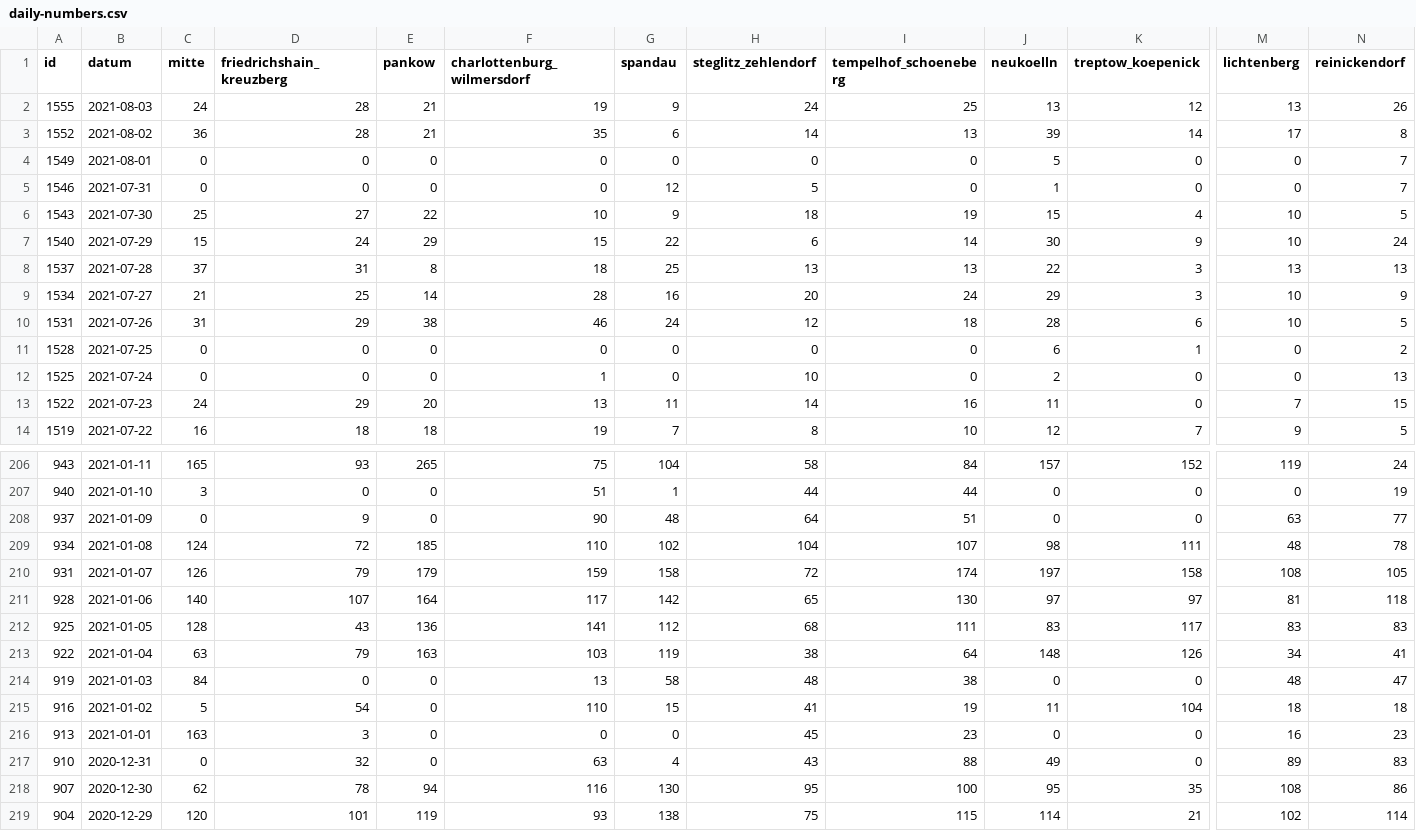
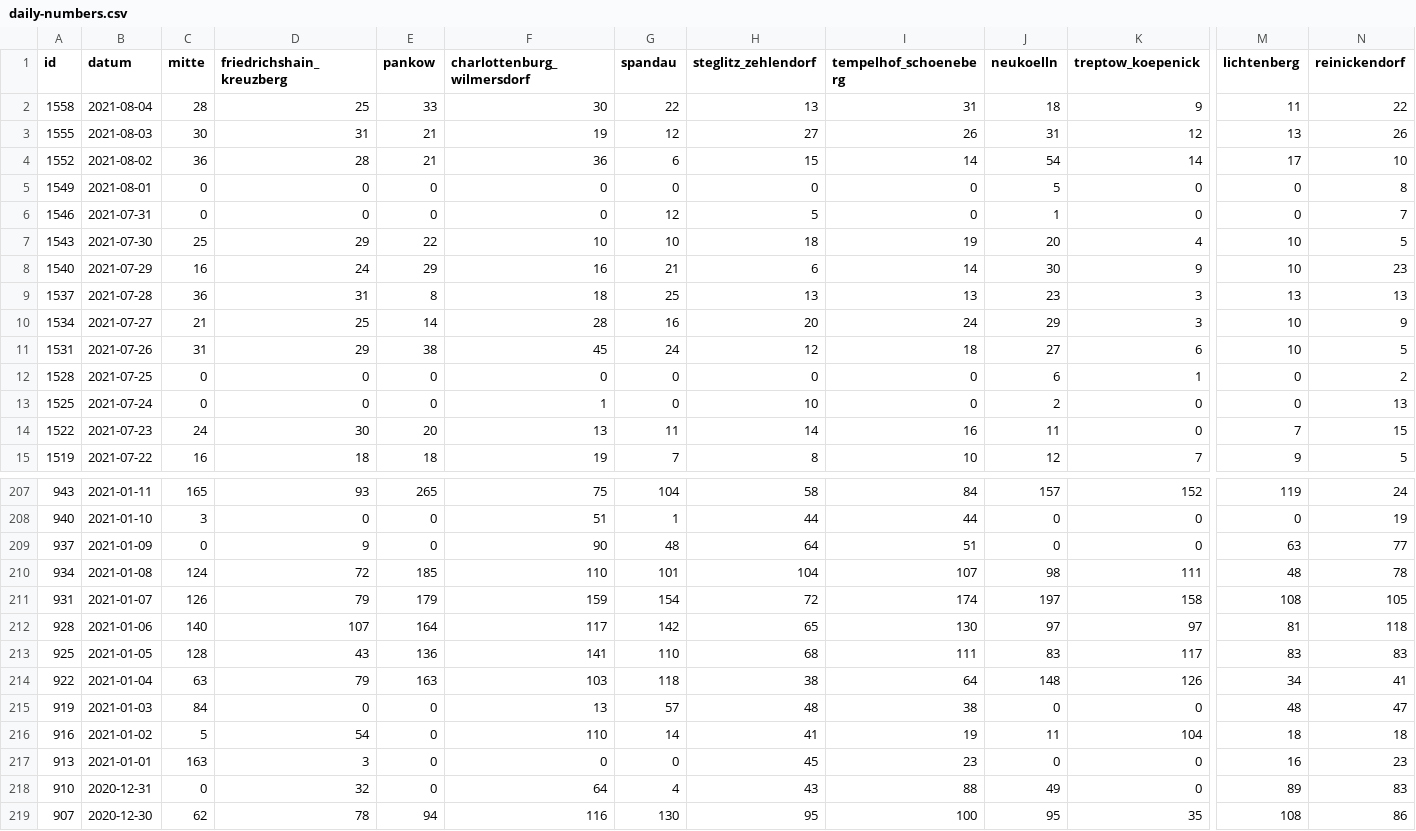
Before and after one commit to MarkusH/covid19-berlin, a CSV file: data/daily-numbers.csv, drawn as a sheet; only a part is shown, gaps mark what is left out; the shorter side is filled out with more unchanged rows; addresses are those after the commit; rows hold the shown columns only; the diff covers the shown part only; the diff names each change by its address in the sheet, - before the commit and + after, or states it on an @@ line.

```diff
--- a/data/daily-numbers.csv
+++ b/data/daily-numbers.csv
+row 2: 1558 | 2021-08-04 | 28 | 25 | 33 | 30 | 22 | 13 | 31 | 18 | 9 | 11 | 22
-C3 (mitte): 24
+C3 (mitte): 30
-D3 (friedrichshain_kreuzberg): 28
+D3 (friedrichshain_kreuzberg): 31
-G3 (spandau): 9
+G3 (spandau): 12
-H3 (steglitz_zehlendorf): 24
+H3 (steglitz_zehlendorf): 27
-I3 (tempelhof_schoeneberg): 25
+I3 (tempelhof_schoeneberg): 26
-J3 (neukoelln): 13
+J3 (neukoelln): 31
-F4 (charlottenburg_wilmersdorf): 35
+F4 (charlottenburg_wilmersdorf): 36
-H4 (steglitz_zehlendorf): 14
+H4 (steglitz_zehlendorf): 15
-I4 (tempelhof_schoeneberg): 13
+I4 (tempelhof_schoeneberg): 14
-J4 (neukoelln): 39
+J4 (neukoelln): 54
-N4 (reinickendorf): 8
+N4 (reinickendorf): 10
-N5 (reinickendorf): 7
+N5 (reinickendorf): 8
-D7 (friedrichshain_kreuzberg): 27
+D7 (friedrichshain_kreuzberg): 29
-G7 (spandau): 9
+G7 (spandau): 10
-J7 (neukoelln): 15
+J7 (neukoelln): 20
-C8 (mitte): 15
+C8 (mitte): 16
-F8 (charlottenburg_wilmersdorf): 15
+F8 (charlottenburg_wilmersdorf): 16
-G8 (spandau): 22
+G8 (spandau): 21
-N8 (reinickendorf): 24
+N8 (reinickendorf): 23
-C9 (mitte): 37
+C9 (mitte): 36
-J9 (neukoelln): 22
+J9 (neukoelln): 23
-F11 (charlottenburg_wilmersdorf): 46
+F11 (charlottenburg_wilmersdorf): 45
-J11 (neukoelln): 28
+J11 (neukoelln): 27
-D14 (friedrichshain_kreuzberg): 29
+D14 (friedrichshain_kreuzberg): 30
-G210 (spandau): 102
+G210 (spandau): 101
-G211 (spandau): 158
+G211 (spandau): 154
-G213 (spandau): 112
+G213 (spandau): 110
-G214 (spandau): 119
+G214 (spandau): 118
-G215 (spandau): 58
+G215 (spandau): 57
-G216 (spandau): 15
+G216 (spandau): 14
-F218 (charlottenburg_wilmersdorf): 63
+F218 (charlottenburg_wilmersdorf): 64
```
Also changed, not shown: 3 edited cells elsewhere in this file, data/7-day-incidence.csv, data/daily-indicators.csv.
